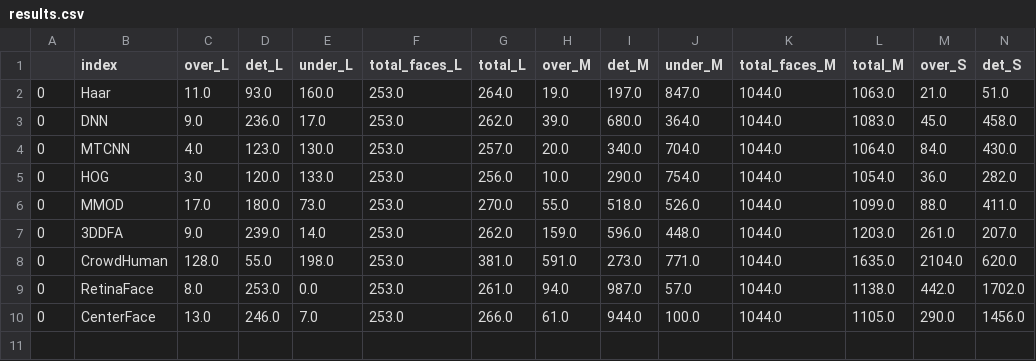
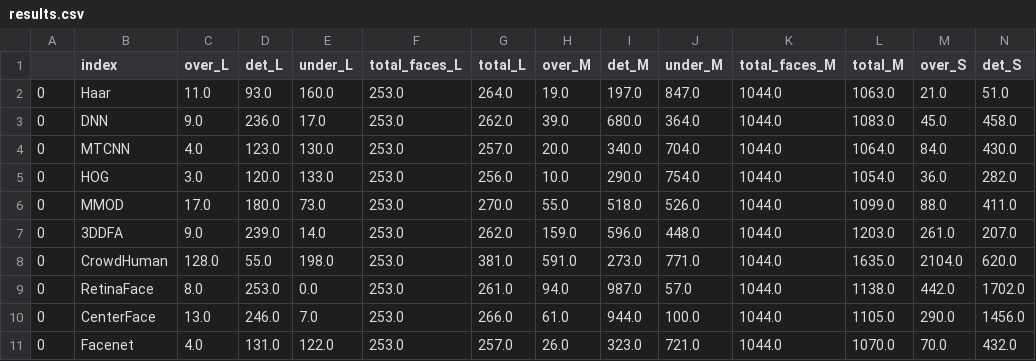
Before and after one commit to amrukwa/mask_detection, a CSV file: results.csv, drawn as a sheet; only a part is shown; rows hold the shown columns only; the diff names each change by its address in the sheet, - before the commit and + after, or states it on an @@ line.

Commit message:
Add facenet pytorch

```diff
--- a/results.csv
+++ b/results.csv
+row 11: 0 | Facenet | 4.0 | 131.0 | 122.0 | 253.0 | 257.0 | 26.0 | 323.0 | 721.0 | 1044.0 | 1070.0 | 70.0 | 432.0
```
Also changed, not shown: 5 other files.
